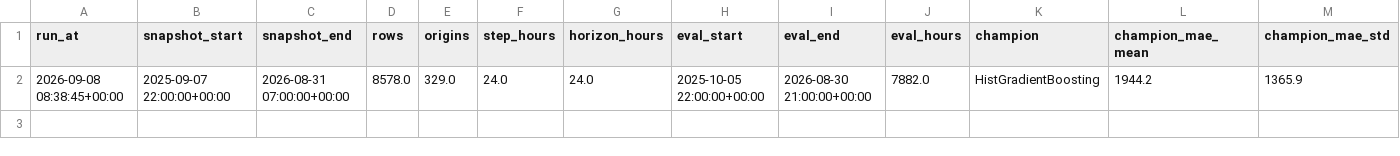
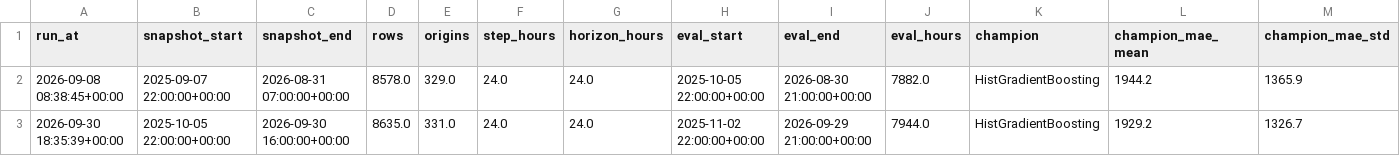
Before and after one commit to jyotishmanh07/stromblick, a CSV file: reports/history/benchmark_runs.csv, drawn as a sheet; only a part is shown; rows hold the shown columns only; the diff names each change by its address in the sheet, - before the commit and + after, or states it on an @@ line.

```diff
--- a/reports/history/benchmark_runs.csv
+++ b/reports/history/benchmark_runs.csv
+row 3: 2026-09-30 18:35:39+00:00 | 2025-10-05 22:00:00+00:00 | 2026-09-30 16:00:00+00:00 | 8635.0 | 331.0 | 24.0 | 24.0 | 2025-11-02 22:00:00+00:00 | 2026-09-29 21:00:00+00:00 | 7944.0 | HistGradientBoosting | 1929.2 | 1326.7
```
Also changed, not shown: data/clean/demand_hourly.csv, reports/benchmark_champion_hourly.csv, 22 other files.
